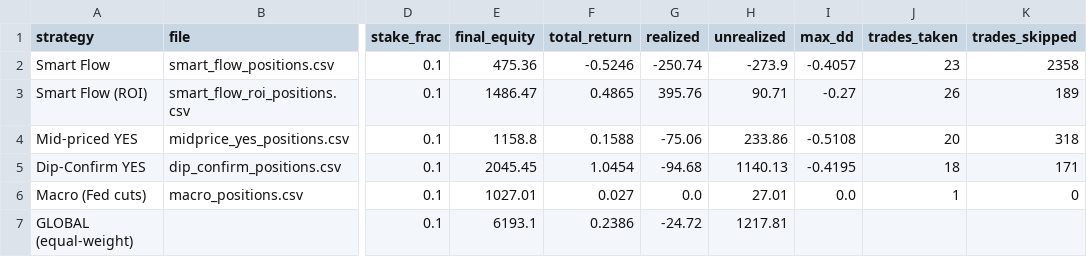
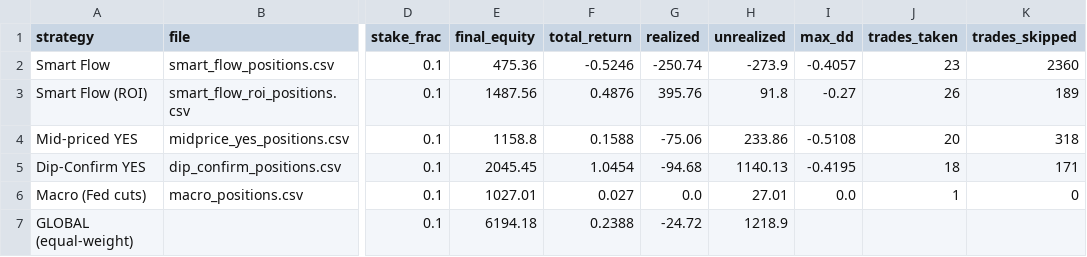
Before and after one commit to skanderbellil/Bayes-ically-Rich, a CSV file: data/paper_trade/bankroll_summary.csv, drawn as a sheet; only a part is shown, gaps mark what is left out; the diff names each change by its address in the sheet, - before the commit and + after, or states it on an @@ line.

```diff
--- a/data/paper_trade/bankroll_summary.csv
+++ b/data/paper_trade/bankroll_summary.csv
-K2 (trades_skipped): 2358
+K2 (trades_skipped): 2360
-E3 (final_equity): 1486.47
+E3 (final_equity): 1487.56
-F3 (total_return): 0.4865
+F3 (total_return): 0.4876
-H3 (unrealized): 90.71
+H3 (unrealized): 91.8
-E7 (final_equity): 6193.1
+E7 (final_equity): 6194.18
-F7 (total_return): 0.2386
+F7 (total_return): 0.2388
-H7 (unrealized): 1217.81
+H7 (unrealized): 1218.9
```
Also changed, not shown: data/paper_trade/midprice_yes_10_20_positions.csv, data/paper_trade/regime_positions.csv, 12 other files.
